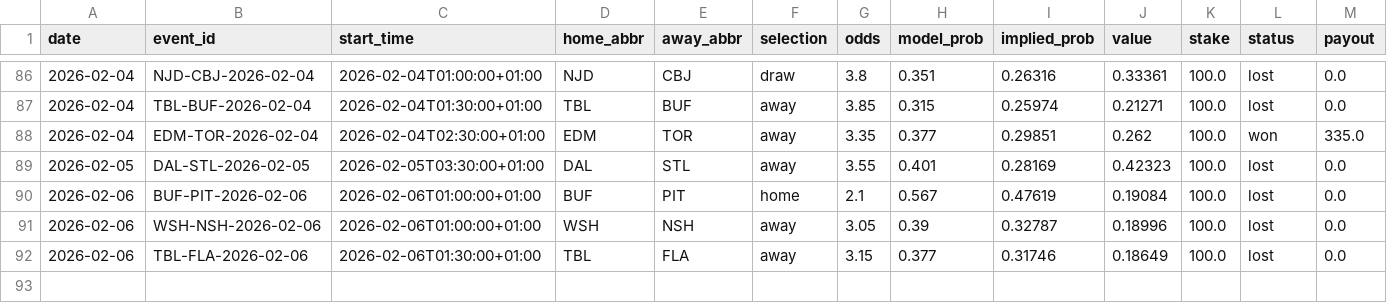
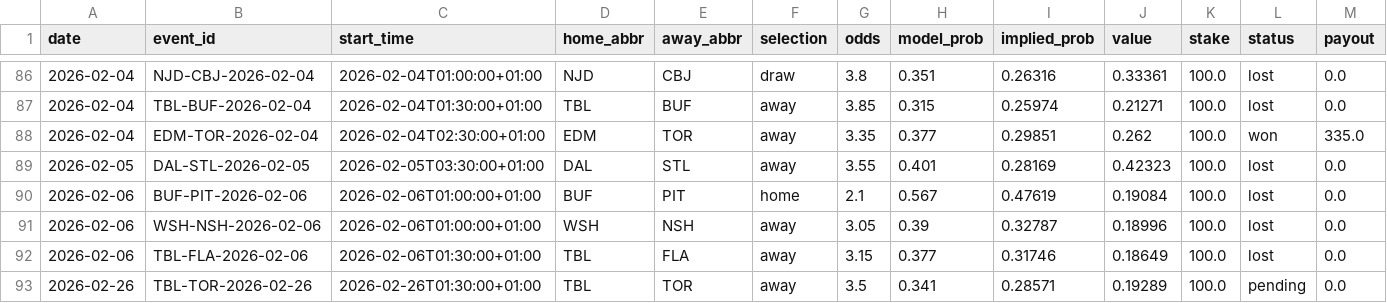
Before and after one commit to egeiran/NHL-ML-Prediction-Model, a CSV file: NHL/data/bet_history.csv, drawn as a sheet; only a part is shown, gaps mark what is left out; rows hold the shown columns only; the diff names each change by its address in the sheet, - before the commit and + after, or states it on an @@ line.

```diff
--- a/NHL/data/bet_history.csv
+++ b/NHL/data/bet_history.csv
+row 93: 2026-02-26 | TBL-TOR-2026-02-26 | 2026-02-26T01:30:00+01:00 | TBL | TOR | away | 3.5 | 0.341 | 0.28571 | 0.19289 | 100.0 | pending | 0.0
```
Also changed, not shown: NHL/data/bet_below_threshold.csv, 4 other files.
